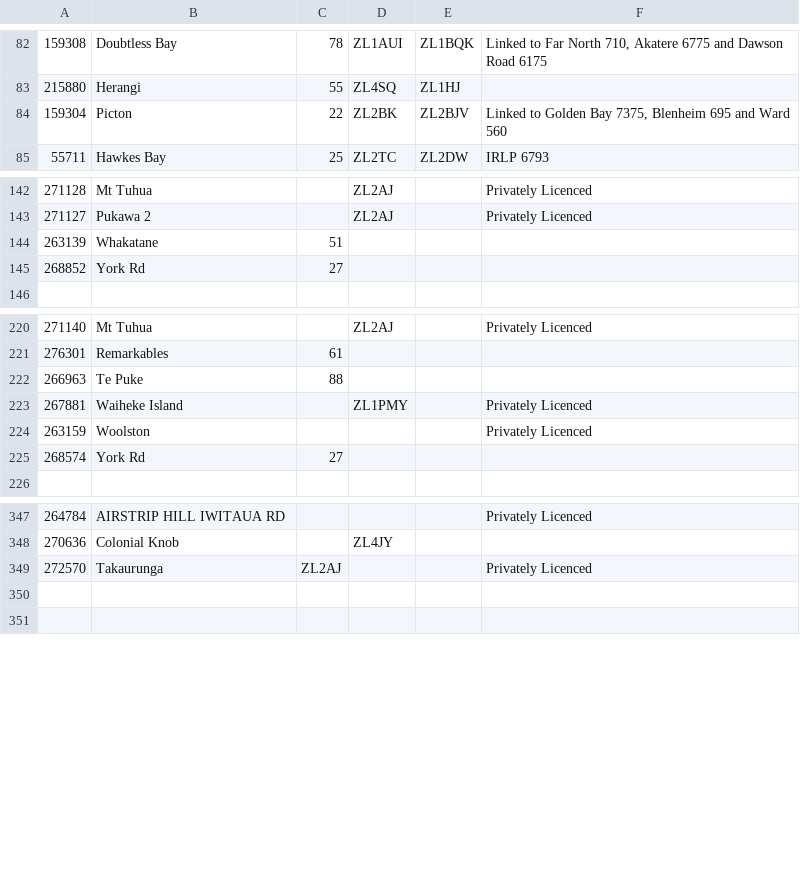
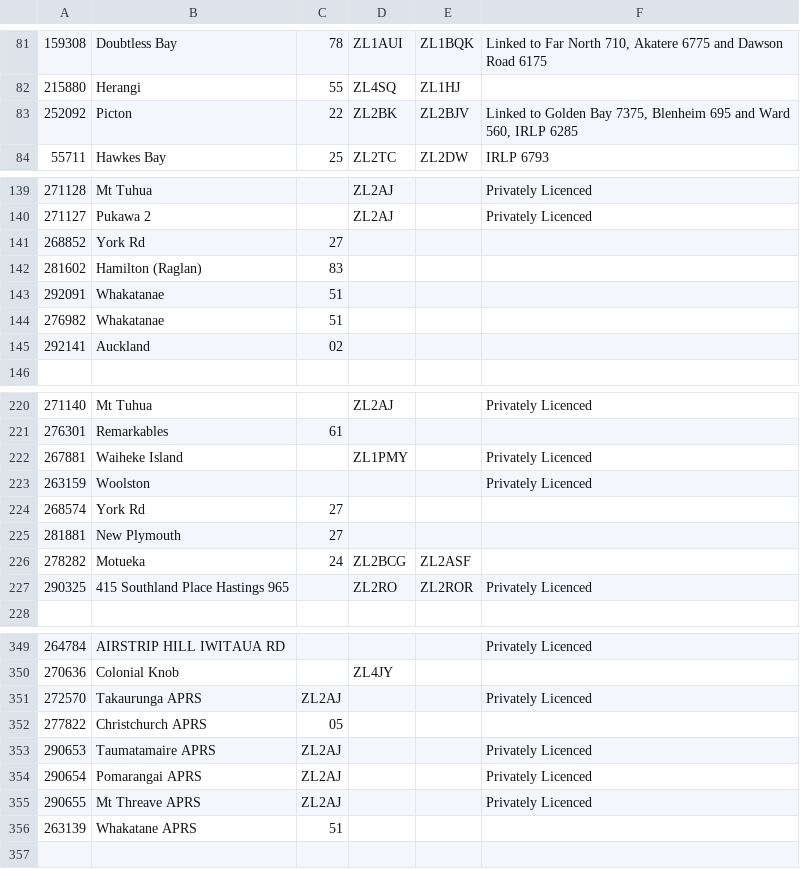
Before and after one commit to anakhanz/nzrepeaters, a CSV file: repeaters/data/info.csv, drawn as a sheet; only a part is shown, gaps mark what is left out; the diff covers the shown part only.

Commit message:
Update of repeater data and offset exceptions

```diff
--- a/repeaters/data/info.csv
+++ b/repeaters/data/info.csv
@@ -83,3 +82,3 @@
 215880,Herangi,55,ZL4SQ,ZL1HJ,
-159304,"Picton",22,"ZL2BK","ZL2BJV","Linked to Golden Bay 7375, Blenheim 695 and Ward 560"
+252092,"Picton",22,"ZL2BK","ZL2BJV","Linked to Golden Bay 7375, Blenheim 695 and Ward 560, IRLP 6285"
 55711,Hawkes Bay,25,ZL2TC,ZL2DW,IRLP 6793
@@ -143,4 +140,7 @@
 271127,Pukawa 2,,ZL2AJ,,Privately Licenced
-263139,Whakatane,51,,,
 268852,York Rd,27,,,
+281602,Hamilton (Raglan),83,,,
+292091,Whakatanae,51,,,
+276982,Whakatanae,51,,,
+292141,Auckland,02,,,
 
@@ -221,3 +221,2 @@
 276301,Remarkables,61,,,
-266963,Te Puke,88,,,
 267881,	Waiheke Island,,ZL1PMY,,Privately Licenced
@@ -225,2 +224,5 @@
 268574,York Rd,27,,,
+281881,New Plymouth,27,,,
+278282,Motueka,24,ZL2BCG,ZL2ASF,
+290325,415 Southland Place Hastings 965,,ZL2RO,ZL2ROR,Privately Licenced
 
@@ -348,4 +350,8 @@
 270636,Colonial Knob,,ZL4JY,,
-272570,Takaurunga,ZL2AJ,,,Privately Licenced
-
+272570,Takaurunga APRS,ZL2AJ,,,Privately Licenced
+277822,Christchurch APRS,05,,,
+290653,Taumatamaire APRS,ZL2AJ,,,Privately Licenced
+290654,Pomarangai APRS,ZL2AJ,,,Privately Licenced
+290655,Mt Threave APRS,ZL2AJ,,,Privately Licenced
+263139,Whakatane APRS,51,,,
 
```
Also changed, not shown: 4 added rows, 4 removed rows and 8 edited cells elsewhere in this file, repeaters/data/callsigns.csv, repeaters/data/ctcss.csv, 3 other files.
